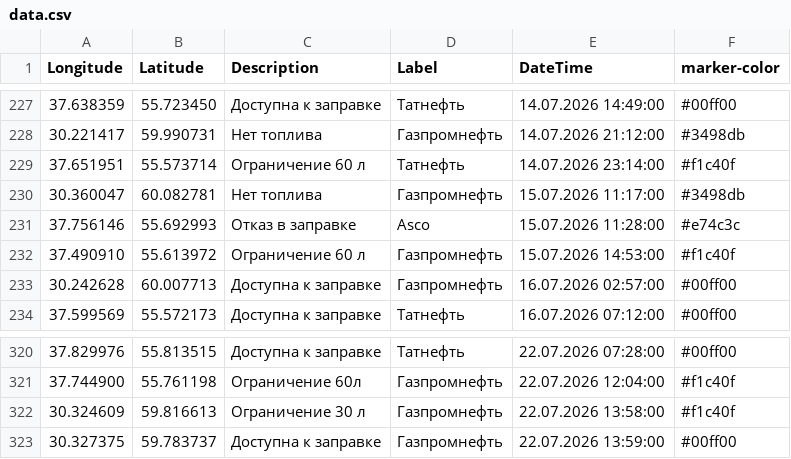
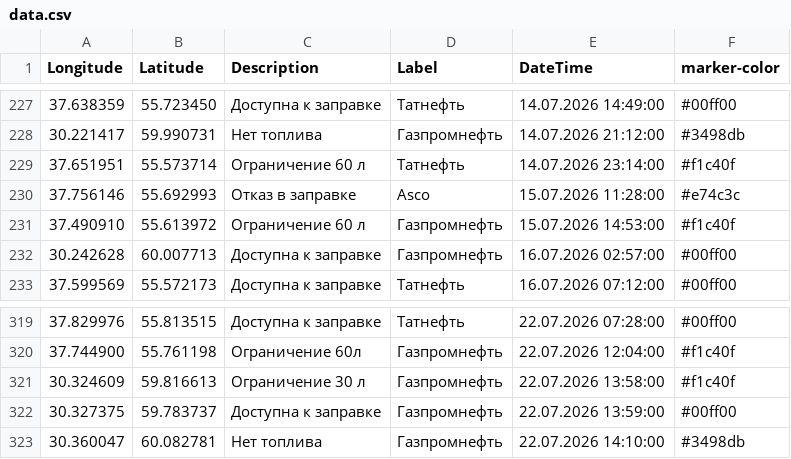
Before and after one commit to ProilKarpenko/Proil_AZS, a CSV file: data.csv, drawn as a sheet; only a part is shown, gaps mark what is left out.

Commit message:
Автоматическое обновление

```diff
--- a/data.csv
+++ b/data.csv
@@ -229,3 +229,2 @@ Longitude;Latitude;Description;Label;DateTime;marker-color
 37.651951;55.573714;Ограничение 60 л;Татнефть;14.07.2026 23:14:00;#f1c40f
-30.360047;60.082781;Нет топлива ;Газпромнефть ;15.07.2026 11:17:00;#3498db
 37.756146;55.692993;Отказ в заправке;Asco ;15.07.2026 11:28:00;#e74c3c
@@ -323 +322,2 @@ Longitude;Latitude;Description;Label;DateTime;marker-color
 30.327375;59.783737;Доступна к заправке;Газпромнефть ;22.07.2026 13:59:00;#00ff00
+30.360047;60.082781;Нет топлива ;Газпромнефть ;22.07.2026 14:10:00;#3498db
```
